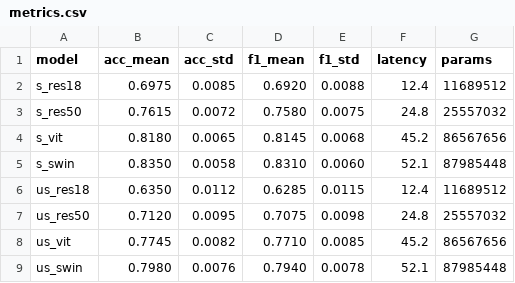
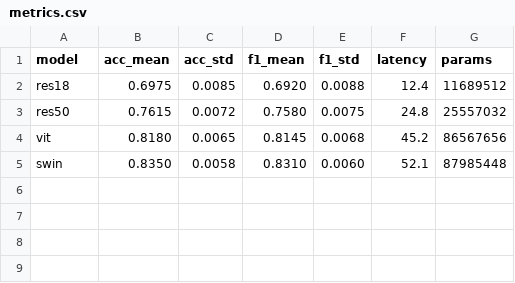
Before and after one commit to kommodeskab/latex-table-generator, a CSV file: examples/basic/metrics.csv, drawn as a sheet.

Commit message:
Add direction arrows to all example templates, simplify basic example, separate model groups in multi-task benchmark, and reorder README

```diff
--- a/examples/basic/metrics.csv
+++ b/examples/basic/metrics.csv
@@ -1,9 +1,5 @@
 model,acc_mean,acc_std,f1_mean,f1_std,latency,params
-s_res18,0.6975,0.0085,0.6920,0.0088,12.4,11689512
-s_res50,0.7615,0.0072,0.7580,0.0075,24.8,25557032
-s_vit,0.8180,0.0065,0.8145,0.0068,45.2,86567656
-s_swin,0.8350,0.0058,0.8310,0.0060,52.1,87985448
-us_res18,0.6350,0.0112,0.6285,0.0115,12.4,11689512
-us_res50,0.7120,0.0095,0.7075,0.0098,24.8,25557032
-us_vit,0.7745,0.0082,0.7710,0.0085,45.2,86567656
-us_swin,0.7980,0.0076,0.7940,0.0078,52.1,87985448
+res18,0.6975,0.0085,0.6920,0.0088,12.4,11689512
+res50,0.7615,0.0072,0.7580,0.0075,24.8,25557032
+vit,0.8180,0.0065,0.8145,0.0068,45.2,86567656
+swin,0.8350,0.0058,0.8310,0.0060,52.1,87985448
```
Also changed, not shown: examples/multitask_benchmark/metrics.csv, 19 other files.
